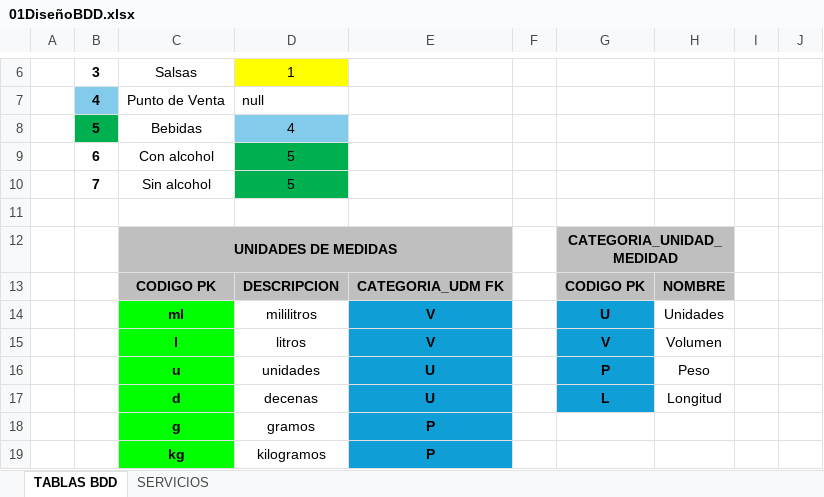
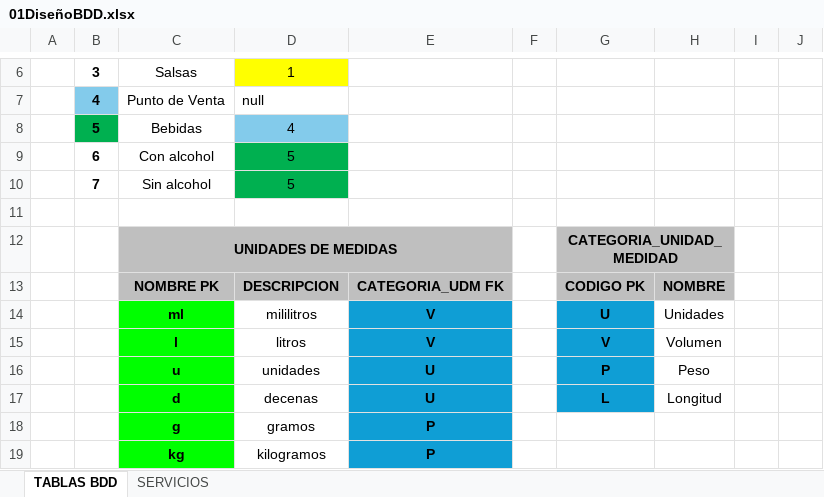
Before and after one commit to edwincusin/inventarioM3, an Excel workbook: Base de Datos/01DiseñoBDD.xlsx, sheet TABLAS BDD, drawn as a sheet; only a part is shown, gaps mark what is left out; values as stored, in another font and other column widths than the file's, no borders; the diff names each change by its address in the sheet, - before the commit and + after, or states it on an @@ line.

```diff
--- a/Base de Datos/01DiseñoBDD.xlsx (sheet TABLAS BDD)
+++ b/Base de Datos/01DiseñoBDD.xlsx (sheet TABLAS BDD)
-C13: CODIGO PK
+C13: NOMBRE PK
```
Also changed, not shown: sheet SERVICIOS, 7 other files.
